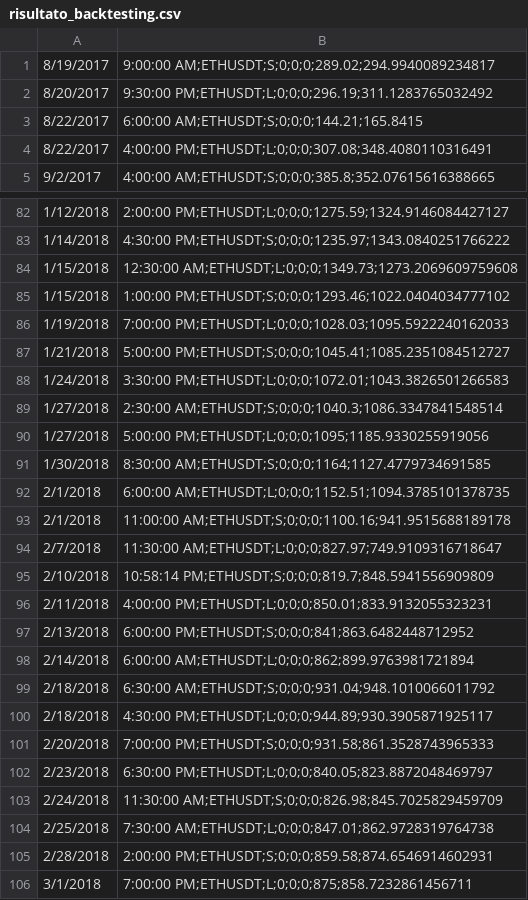
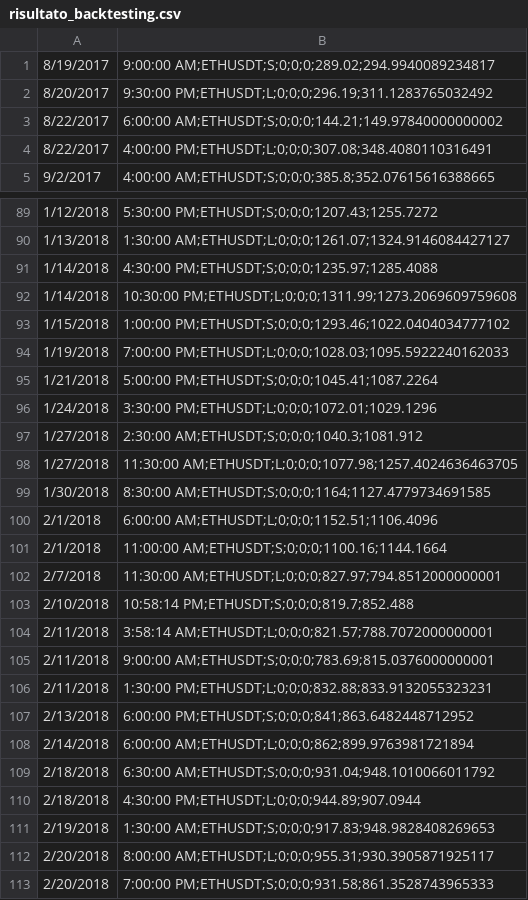
Before and after one commit to MyArchiveRepo/tradingbot-node, a CSV file: risultato_backtesting.csv, drawn as a sheet; only a part is shown, gaps mark what is left out; the shorter side is filled out with more unchanged rows; the diff covers the shown part only.

```diff
--- a/risultato_backtesting.csv
+++ b/risultato_backtesting.csv
@@ -2,3 +2,3 @@
 8/20/2017, 9:30:00 PM;ETHUSDT;L;0;0;0;296.19;311.1283765032492
-8/22/2017, 6:00:00 AM;ETHUSDT;S;0;0;0;144.21;165.8415
+8/22/2017, 6:00:00 AM;ETHUSDT;S;0;0;0;144.21;149.97840000000002
 8/22/2017, 4:00:00 PM;ETHUSDT;L;0;0;0;307.08;348.4080110316491
@@ -82,16 +89,19 @@
-1/12/2018, 2:00:00 PM;ETHUSDT;L;0;0;0;1275.59;1324.9146084427127
-1/14/2018, 4:30:00 PM;ETHUSDT;S;0;0;0;1235.97;1343.0840251766222
-1/15/2018, 12:30:00 AM;ETHUSDT;L;0;0;0;1349.73;1273.2069609759608
+1/12/2018, 5:30:00 PM;ETHUSDT;S;0;0;0;1207.43;1255.7272
+1/13/2018, 1:30:00 AM;ETHUSDT;L;0;0;0;1261.07;1324.9146084427127
+1/14/2018, 4:30:00 PM;ETHUSDT;S;0;0;0;1235.97;1285.4088
+1/14/2018, 10:30:00 PM;ETHUSDT;L;0;0;0;1311.99;1273.2069609759608
 1/15/2018, 1:00:00 PM;ETHUSDT;S;0;0;0;1293.46;1022.0404034777102
 1/19/2018, 7:00:00 PM;ETHUSDT;L;0;0;0;1028.03;1095.5922240162033
-1/21/2018, 5:00:00 PM;ETHUSDT;S;0;0;0;1045.41;1085.2351084512727
-1/24/2018, 3:30:00 PM;ETHUSDT;L;0;0;0;1072.01;1043.3826501266583
-1/27/2018, 2:30:00 AM;ETHUSDT;S;0;0;0;1040.3;1086.3347841548514
-1/27/2018, 5:00:00 PM;ETHUSDT;L;0;0;0;1095;1185.9330255919056
+1/21/2018, 5:00:00 PM;ETHUSDT;S;0;0;0;1045.41;1087.2264
+1/24/2018, 3:30:00 PM;ETHUSDT;L;0;0;0;1072.01;1029.1296
+1/27/2018, 2:30:00 AM;ETHUSDT;S;0;0;0;1040.3;1081.912
+1/27/2018, 11:30:00 AM;ETHUSDT;L;0;0;0;1077.98;1257.4024636463705
 1/30/2018, 8:30:00 AM;ETHUSDT;S;0;0;0;1164;1127.4779734691585
-2/1/2018, 6:00:00 AM;ETHUSDT;L;0;0;0;1152.51;1094.3785101378735
-2/1/2018, 11:00:00 AM;ETHUSDT;S;0;0;0;1100.16;941.9515688189178
-2/7/2018, 11:30:00 AM;ETHUSDT;L;0;0;0;827.97;749.9109316718647
-2/10/2018, 10:58:14 PM;ETHUSDT;S;0;0;0;819.7;848.5941556909809
-2/11/2018, 4:00:00 PM;ETHUSDT;L;0;0;0;850.01;833.9132055323231
+2/1/2018, 6:00:00 AM;ETHUSDT;L;0;0;0;1152.51;1106.4096
+2/1/2018, 11:00:00 AM;ETHUSDT;S;0;0;0;1100.16;1144.1664
+2/7/2018, 11:30:00 AM;ETHUSDT;L;0;0;0;827.97;794.8512000000001
+2/10/2018, 10:58:14 PM;ETHUSDT;S;0;0;0;819.7;852.488
+2/11/2018, 3:58:14 AM;ETHUSDT;L;0;0;0;821.57;788.7072000000001
+2/11/2018, 9:00:00 AM;ETHUSDT;S;0;0;0;783.69;815.0376000000001
+2/11/2018, 1:30:00 PM;ETHUSDT;L;0;0;0;832.88;833.9132055323231
 2/13/2018, 6:00:00 PM;ETHUSDT;S;0;0;0;841;863.6482448712952
@@ -99,3 +109,5 @@
 2/18/2018, 6:30:00 AM;ETHUSDT;S;0;0;0;931.04;948.1010066011792
-2/18/2018, 4:30:00 PM;ETHUSDT;L;0;0;0;944.89;930.3905871925117
+2/18/2018, 4:30:00 PM;ETHUSDT;L;0;0;0;944.89;907.0944
+2/19/2018, 1:30:00 AM;ETHUSDT;S;0;0;0;917.83;948.9828408269653
+2/20/2018, 8:00:00 AM;ETHUSDT;L;0;0;0;955.31;930.3905871925117
 2/20/2018, 7:00:00 PM;ETHUSDT;S;0;0;0;931.58;861.3528743965333
```
Also changed, not shown: 16 added rows, 1 removed row and 75 edited cells elsewhere in this file, 1 other file.
